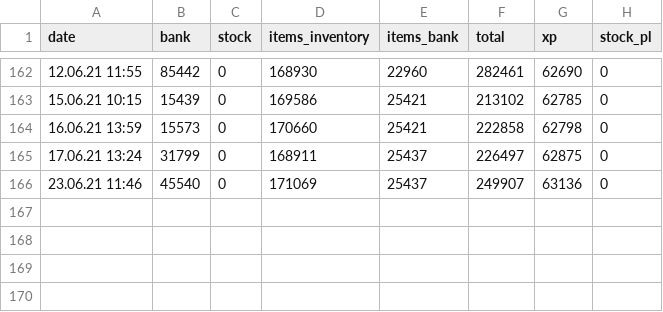
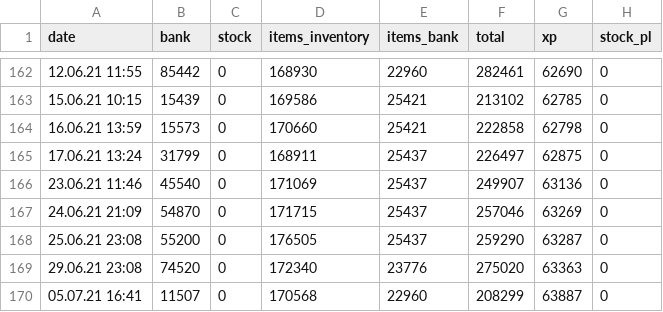
Before and after one commit to KasparJohannesSchneider/FreewarStats, a CSV file: FreewarStatistics.csv, drawn as a sheet; only a part is shown, gaps mark what is left out.

Commit message:
added data

```diff
--- a/FreewarStatistics.csv
+++ b/FreewarStatistics.csv
@@ -166 +166,5 @@ date,bank,stock,items_inventory,items_bank,total,xp,stock_pl
 23.06.21 11:46,45540,0,171069,25437,249907,63136,0
+24.06.21 21:09,54870,0,171715,25437,257046,63269,0
+25.06.21 23:08,55200,0,176505,25437,259290,63287,0
+29.06.21 23:08,74520,0,172340,23776,275020,63363,0
+05.07.21 16:41,11507,0,170568,22960,208299,63887,0
```
Also changed, not shown: 9 other files.
